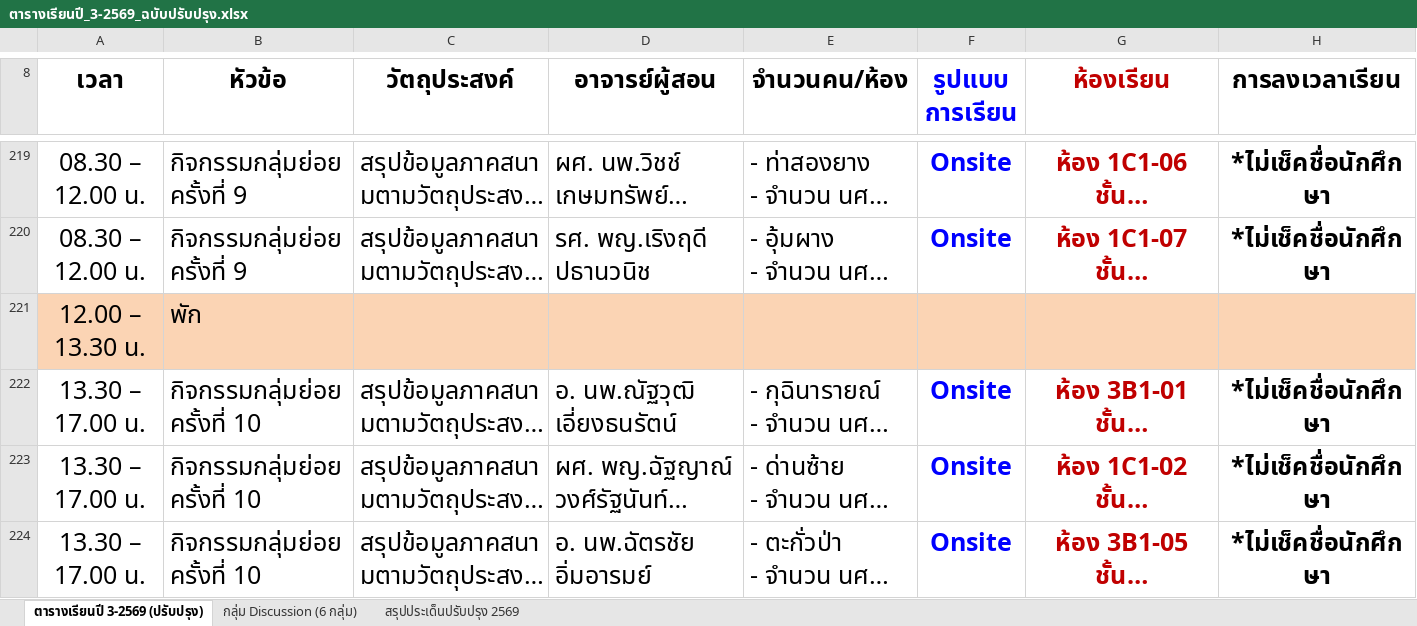
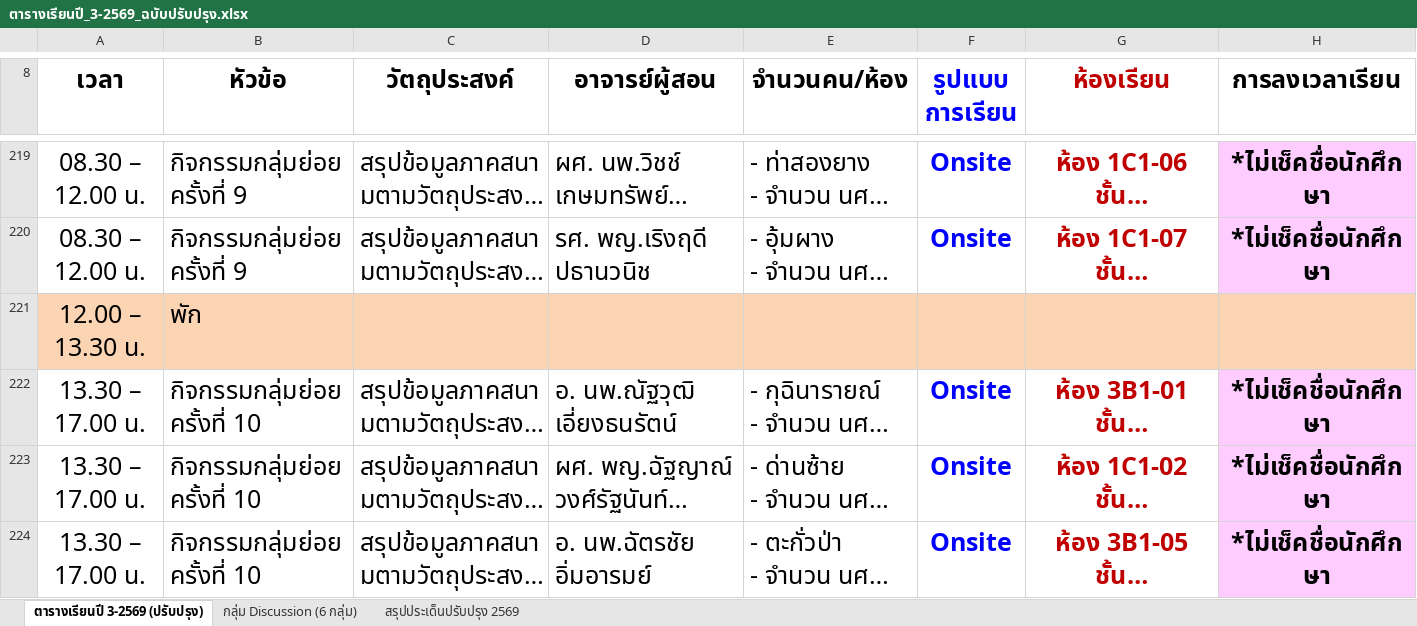
Before and after one commit to smartwoo/racm303-2569-faculty-member, an Excel workbook: downloads/ตารางเรียนปี_3-2569_ฉบับปรับปรุง.xlsx, sheet ตารางเรียนปี 3-2569 (ปรับปรุง), drawn as a sheet; only a part is shown, gaps mark what is left out; long unchanged cells end in …; values as stored, in another font and other column widths than the file's, no borders; conditional formats not drawn; the diff covers the shown part only; the diff names each change by its address in the sheet, - before the commit and + after, or states it on an @@ line.

```diff
--- a/downloads/ตารางเรียนปี_3-2569_ฉบับปรับปรุง.xlsx (sheet ตารางเรียนปี 3-2569 (ปรับปรุง))
+++ b/downloads/ตารางเรียนปี_3-2569_ฉบับปรับปรุง.xlsx (sheet ตารางเรียนปี 3-2569 (ปรับปรุง))
-H219:H220 fill: none
+H219:H220 fill: #FFCCFF
-H222:H224 fill: none
+H222:H224 fill: #FFCCFF
```
Also changed, not shown: cell formats elsewhere in this sheet, 5 other files.
